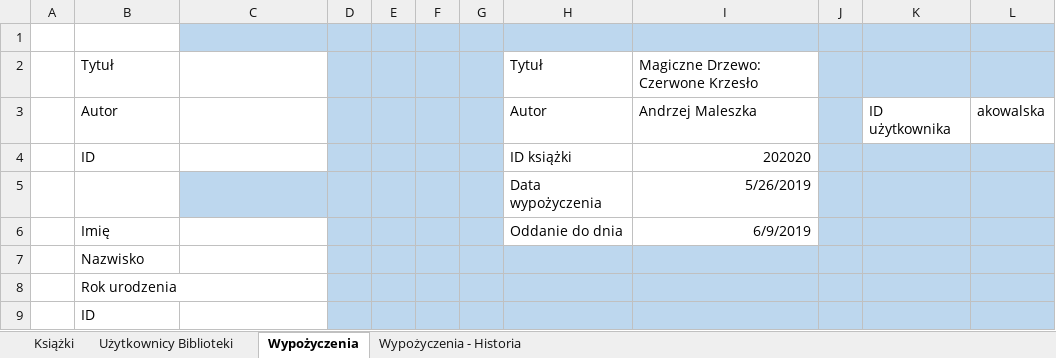
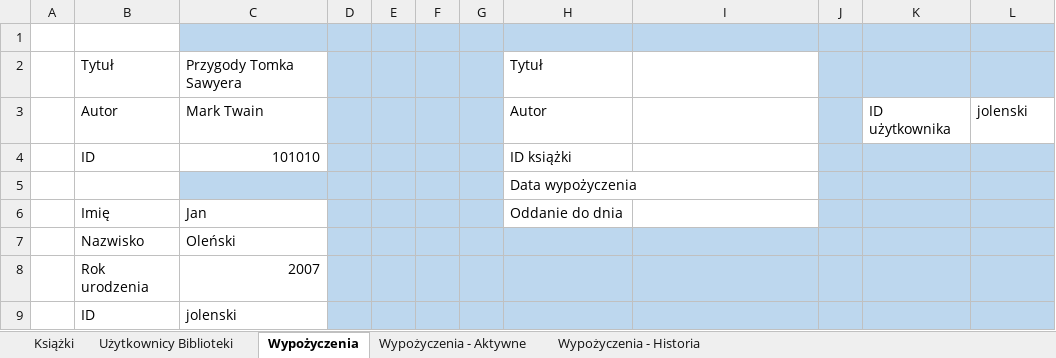
Before and after one commit to GALJO/Project-Bookshelf, an Excel workbook: biblioteka_baza_danych.xlsm, sheet Wypożyczenia, drawn as a sheet; values as stored, in another font and other column widths than the file's, no borders; charts and pictures not drawn; the diff names each change by its address in the sheet, - before the commit and + after, or states it on an @@ line.

Commit message:
Wypożyczenia POC

```diff
--- a/biblioteka_baza_danych.xlsm (sheet Wypożyczenia)
+++ b/biblioteka_baza_danych.xlsm (sheet Wypożyczenia)
+sheet tab: Wypożyczenia - Aktywne
-C2: (empty)
+C2: Przygody Tomka Sawyera
-I2: Magiczne Drzewo: Czerwone Krzesło
+I2: (empty)
-C3: (empty)
+C3: Mark Twain
-I3: Andrzej Maleszka
+I3: (empty)
-L3: akowalska
+L3: jolenski
-C4: (empty)
+C4: 101010
-I4: 202020
+I4: (empty)
-I5: 5/26/2019
+I5: (empty)
-C6: (empty)
+C6: Jan
-I6: 6/9/2019
+I6: (empty)
-C7: (empty)
+C7: Oleński
-C8: (empty)
+C8: 2007
-C9: (empty)
+C9: jolenski
```
Also changed, not shown: sheet Wypożyczenia - Historia, sheet Książki, charts or pictures.
